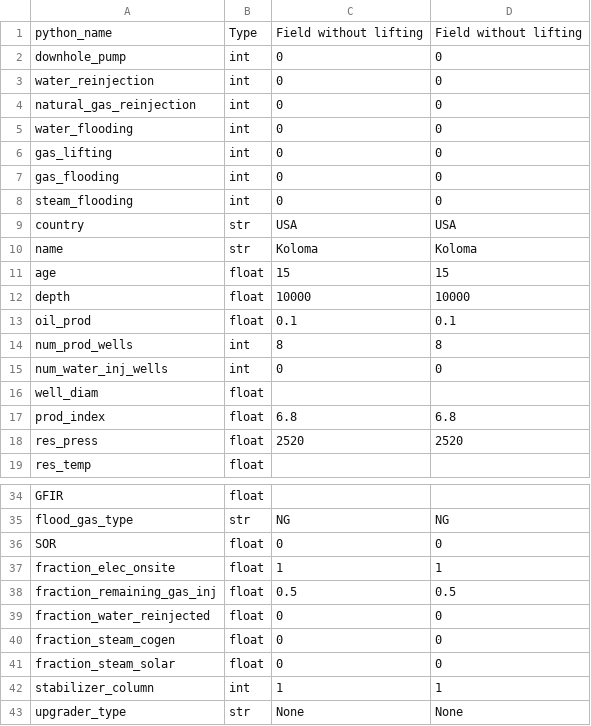
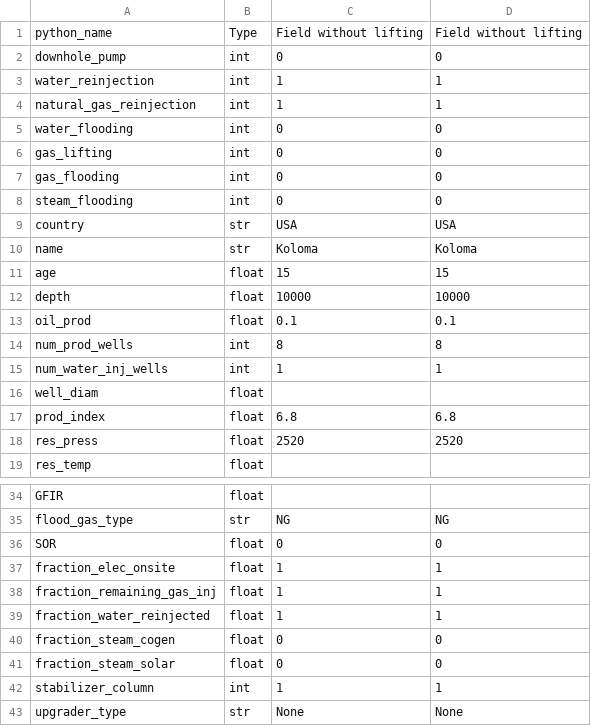
Before and after one commit to msmasnadi/OPGEEv4, a CSV file: opgee/etc/test_h2_field_2.csv, drawn as a sheet; only a part is shown, gaps mark what is left out.

```diff
--- a/opgee/etc/test_h2_field_2.csv
+++ b/opgee/etc/test_h2_field_2.csv
@@ -2,4 +2,4 @@ python_name,Type,Field without lifting,Field without lifting
 downhole_pump,int,0,0
-water_reinjection,int,0,0
-natural_gas_reinjection,int,0,0
+water_reinjection,int,1,1
+natural_gas_reinjection,int,1,1
 water_flooding,int,0,0
@@ -14,3 +14,3 @@ oil_prod,float,0.1,0.1
 num_prod_wells,int,8,8
-num_water_inj_wells,int,0,0
+num_water_inj_wells,int,1,1
 well_diam,float,,
@@ -37,4 +37,4 @@ SOR,float,0,0
 fraction_elec_onsite,float,1,1
-fraction_remaining_gas_inj,float,0.5,0.5
-fraction_water_reinjected,float,0,0
+fraction_remaining_gas_inj,float,1,1
+fraction_water_reinjected,float,1,1
 fraction_steam_cogen,float,0,0
```
Also changed, not shown: 4 other files.
